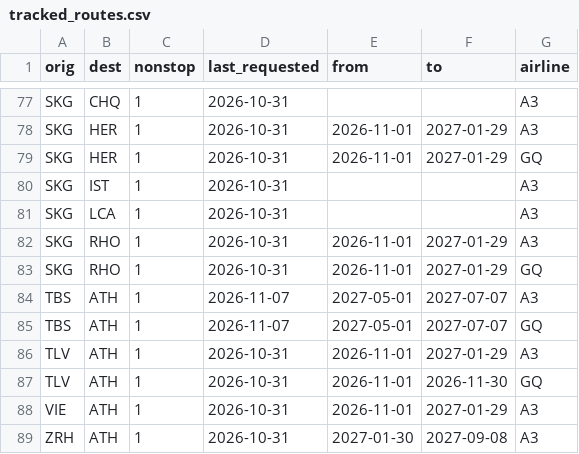
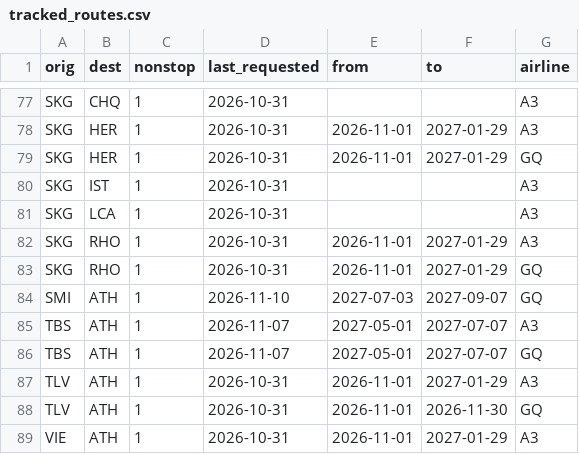
Before and after one commit to Am015-dev/AegeanBook, a CSV file: data/tracked_routes.csv, drawn as a sheet; only a part is shown, gaps mark what is left out; the shorter side is filled out with more unchanged rows; the diff names each change by its address in the sheet, - before the commit and + after, or states it on an @@ line.

```diff
--- a/data/tracked_routes.csv
+++ b/data/tracked_routes.csv
+row 84: SMI | ATH | 1 | 2026-11-10 | 2027-07-03 | 2027-09-07 | GQ
```
Also changed, not shown: data/history_skyexpress.csv, data/skyexpress.csv.
